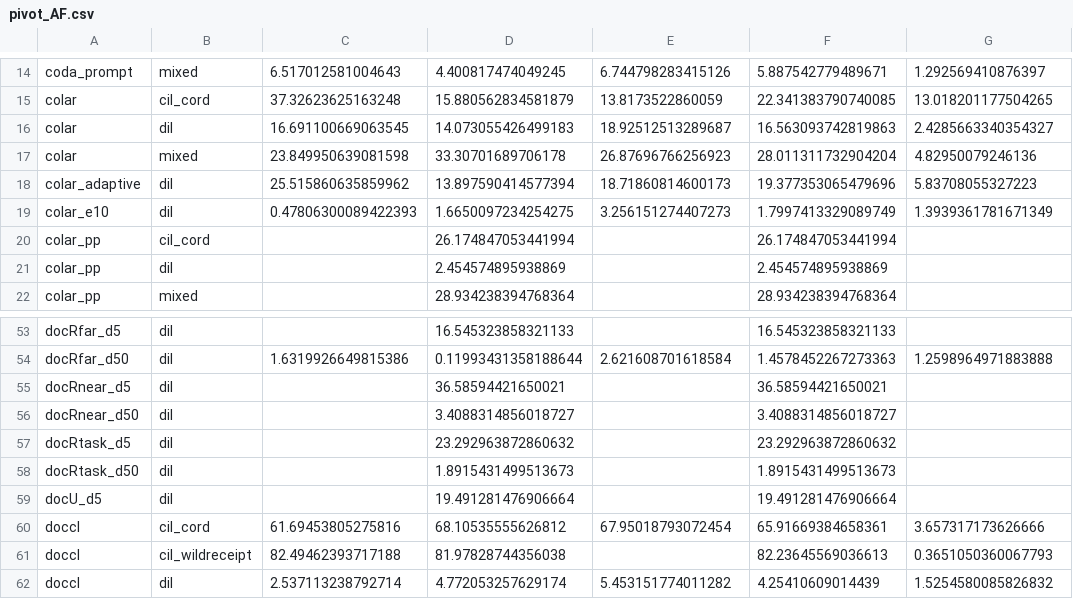
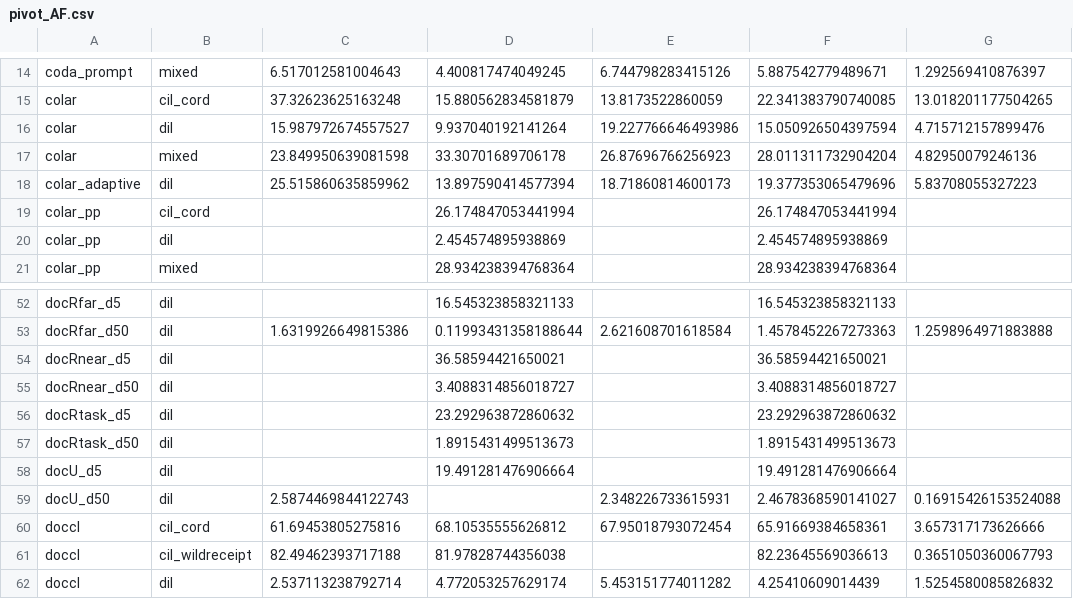
Before and after one commit to hoangthanh283/CLUE, a CSV file: results/pivot_AF.csv, drawn as a sheet; only a part is shown, gaps mark what is left out; removed rows and columns are numbered as before the commit, all else as after; the diff names each change by its address in the sheet, - before the commit and + after, or states it on an @@ line.

```diff
--- a/results/pivot_AF.csv
+++ b/results/pivot_AF.csv
-row 16: colar | dil | 16.691100669063545 | 14.073055426499183 | 18.92512513289687 | 16.563093742819863 | 2.4285663340354327
+row 16: colar | dil | 15.987972674557527 | 9.937040192141264 | 19.227766646493986 | 15.050926504397594 | 4.715712157899476
-row 19: colar_e10 | dil | 0.47806300089422393 | 1.6650097234254275 | 3.256151274407273 | 1.7997413329089749 | 1.3939361781671349
+row 59: docU_d50 | dil | 2.5874469844122743 |  | 2.348226733615931 | 2.4678368590141027 | 0.16915426153524088
```
Also changed, not shown: results/all_runs.csv, results/pivot_AA.csv, 12 other files.
